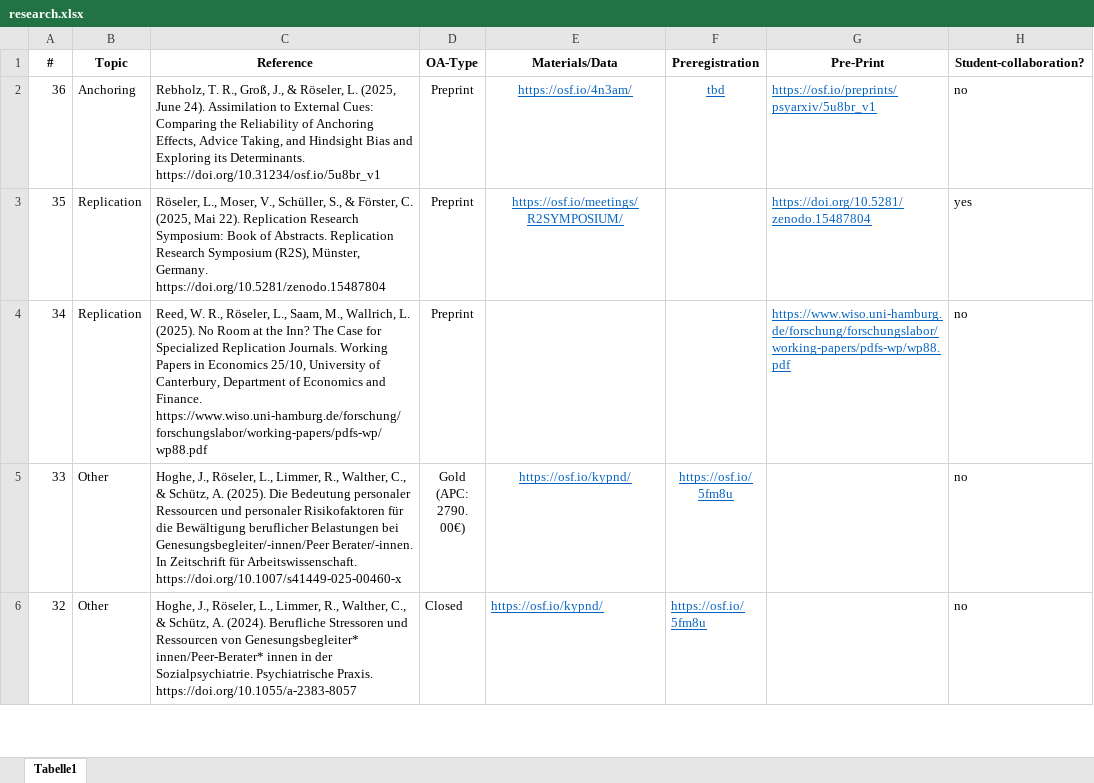
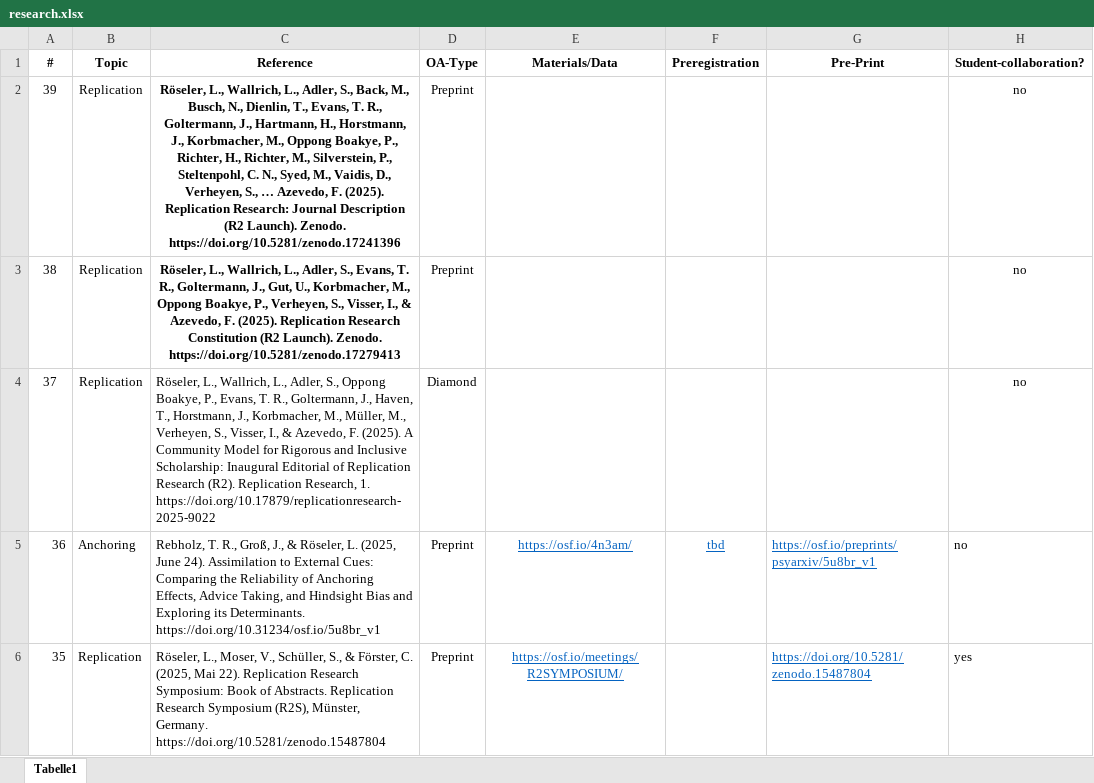
Before and after one commit to LukasRoeseler/home, an Excel workbook: research.xlsx, sheet Tabelle1, drawn as a sheet; only a part is shown; the shorter side is filled out with more unchanged rows; values as stored, in another font and other column widths than the file's, no borders; the diff names each change by its address in the sheet, - before the commit and + after, or states it on an @@ line.

```diff
--- a/research.xlsx (sheet Tabelle1)
+++ b/research.xlsx (sheet Tabelle1)
+row 2: 39 | Replication | Röseler, L., Wallrich, L., Adler, S., Back, M., Busch, N., Dienlin, T., Evans, T. R., Goltermann, J., Hartmann, H., Horstmann, J., Korbmacher, M., Oppong Boakye, P., Richter, H., Richter, M., Silverstein, P., Steltenpohl, C. N., Syed, M., Vaidis, D., Verheyen, S., … Azevedo, F. (2025). Replication Research: Journal Description (R2 Launch). Zenodo. https://doi.org/10.5281/zenodo.17241396 | Preprint |  |  |  | no
+row 3: 38 | Replication | Röseler, L., Wallrich, L., Adler, S., Evans, T. R., Goltermann, J., Gut, U., Korbmacher, M., Oppong Boakye, P., Verheyen, S., Visser, I., & Azevedo, F. (2025). Replication Research Constitution (R2 Launch). Zenodo. https://doi.org/10.5281/zenodo.17279413 | Preprint |  |  |  | no
+row 4: 37 | Replication | Röseler, L., Wallrich, L., Adler, S., Oppong Boakye, P., Evans, T. R., Goltermann, J., Haven, T., Horstmann, J., Korbmacher, M., Müller, M., Verheyen, S., Visser, I., & Azevedo, F. (2025). A Community Model for Rigorous and Inclusive Scholarship: Inaugural Editorial of Replication Research (R2). Replication Research, 1. https://doi.org/10.17879/replicationresearch-2025-9022 | Diamond |  |  |  | no
```
Also changed, not shown: 2 other files.
